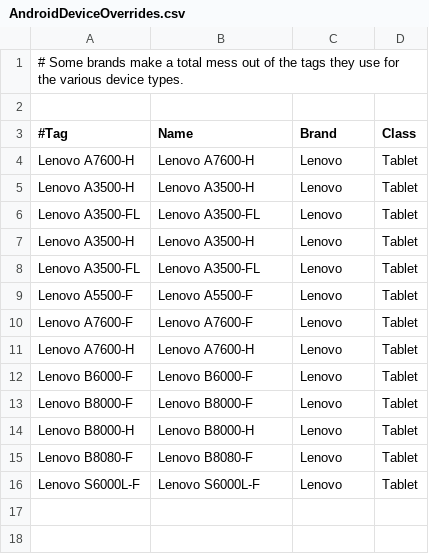
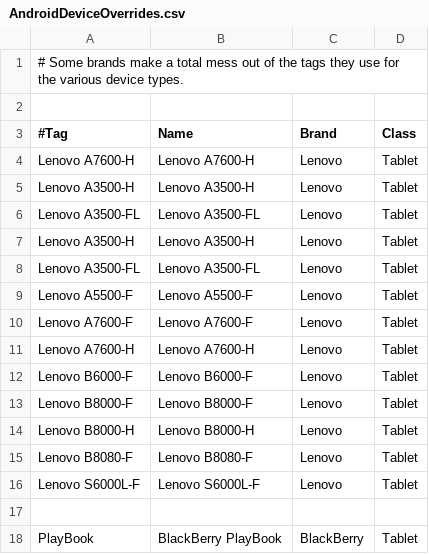
Before and after one commit to nielsbasjes/yauaa, a CSV file: analyzer/src/main/resources/UserAgents/AndroidOverrides/AndroidDeviceOverrides.csv, drawn as a sheet.

Commit message:
Improved Tablet detection

```diff
--- a/analyzer/src/main/resources/UserAgents/AndroidOverrides/AndroidDeviceOverrides.csv
+++ b/analyzer/src/main/resources/UserAgents/AndroidOverrides/AndroidDeviceOverrides.csv
@@ -16 +16,3 @@ Lenovo B8080-F  | Lenovo B8080-F  | Lenovo | Tablet
 Lenovo S6000L-F | Lenovo S6000L-F | Lenovo | Tablet
+
+PlayBook        | BlackBerry PlayBook | BlackBerry | Tablet
```
Also changed, not shown: analyzer/src/main/resources/UserAgents/MobileBrands/MobileBrands.csv, 4 other files.
